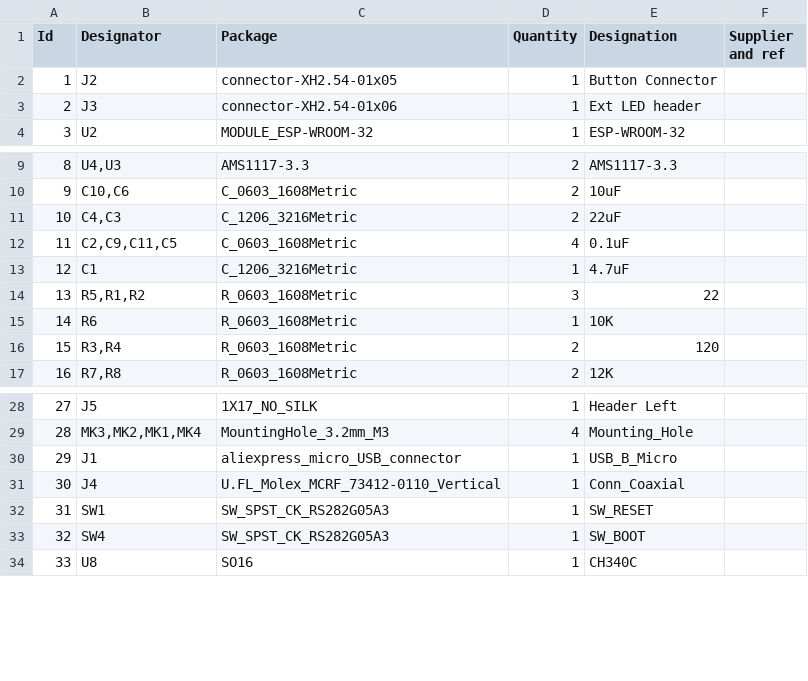
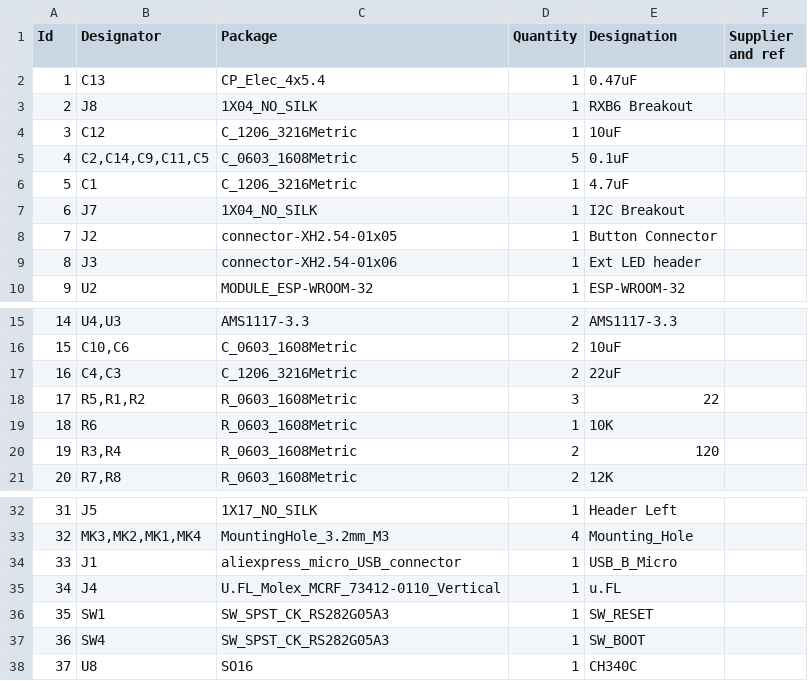
Before and after one commit to freynder/ESP32-MySensors-Gateway, a CSV file: esp32-gateway.csv, drawn as a sheet; only a part is shown, gaps mark what is left out; removed rows and columns are numbered as before the commit, all else as after; the diff names each change by its address in the sheet, - before the commit and + after, or states it on an @@ line.

```diff
--- a/esp32-gateway.csv
+++ b/esp32-gateway.csv
+row 2: 1 | C13 | CP_Elec_4x5.4 | 1 | 0.47uF
+row 3: 2 | J8 | 1X04_NO_SILK | 1 | RXB6 Breakout
+row 4: 3 | C12 | C_1206_3216Metric | 1 | 10uF
+row 5: 4 | C2,C14,C9,C11,C5 | C_0603_1608Metric | 5 | 0.1uF
@@ row 13 moved to row 6: 5 @@
+row 7: 6 | J7 | 1X04_NO_SILK | 1 | I2C Breakout
@@ column A (Id) renumbered from row 8 down @@
-row 12: 11 | C2,C9,C11,C5 | C_0603_1608Metric | 4 | 0.1uF
-E35 (Designation): Conn_Coaxial
+E35 (Designation): u.FL
```
Also changed, not shown: esp32-gateway_enriched.csv, 9 other files.
